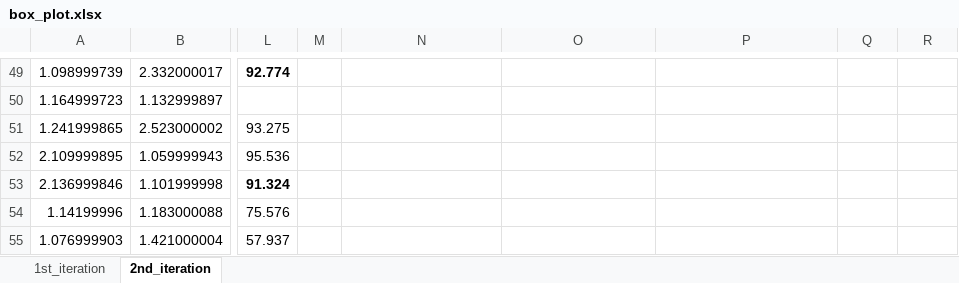
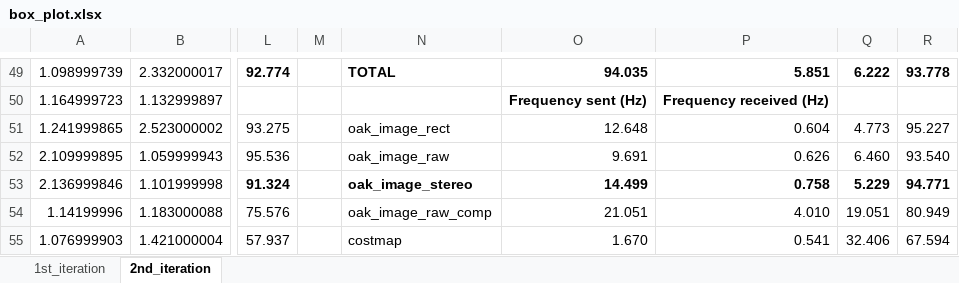
Before and after one commit to icclab/Zenoh-Perf-Eval, an Excel workbook: nephele_paper/rap/plots/box_plot.xlsx, sheet 2nd_iteration, drawn as a sheet; only a part is shown, gaps mark what is left out; values as stored, in another font and other column widths than the file's, no borders; charts and pictures not drawn; the diff covers the shown part only; the diff names each change by its address in the sheet, - before the commit and + after, or states it on an @@ line.

```diff
--- a/nephele_paper/rap/plots/box_plot.xlsx (sheet 2nd_iteration)
+++ b/nephele_paper/rap/plots/box_plot.xlsx (sheet 2nd_iteration)
-N49: (empty)
+N49: TOTAL
-O49: (empty)
+O49: 94.035
-P49: (empty)
+P49: 5.851
-Q49: (empty)
+Q49: 6.222
-R49: (empty)
+R49: 93.778
-O50: (empty)
+O50: Frequency sent (Hz)
-P50: (empty)
+P50: Frequency received (Hz)
-N51: (empty)
+N51: oak_image_rect
-O51: (empty)
+O51: 12.648
-P51: (empty)
+P51: 0.604
-Q51: (empty)
+Q51: 4.773
-R51: (empty)
+R51: 95.227
-N52: (empty)
+N52: oak_image_raw
-O52: (empty)
+O52: 9.691
-P52: (empty)
+P52: 0.626
-Q52: (empty)
+Q52: 6.460
-R52: (empty)
+R52: 93.540
-N53: (empty)
+N53: oak_image_stereo
-O53: (empty)
+O53: 14.499
-P53: (empty)
+P53: 0.758
-Q53: (empty)
+Q53: 5.229
-R53: (empty)
+R53: 94.771
-N54: (empty)
+N54: oak_image_raw_comp
-O54: (empty)
+O54: 21.051
-P54: (empty)
+P54: 4.010
-Q54: (empty)
+Q54: 19.051
-R54: (empty)
+R54: 80.949
-N55: (empty)
+N55: costmap
-O55: (empty)
+O55: 1.670
-P55: (empty)
+P55: 0.541
-Q55: (empty)
+Q55: 32.406
-R55: (empty)
+R55: 67.594
```
Also changed, not shown: 60 edited cells and merged cells elsewhere in this sheet, sheet 1st_iteration, charts or pictures, 52 other files.
